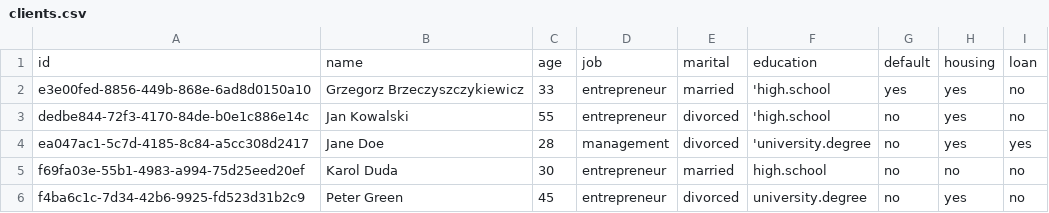
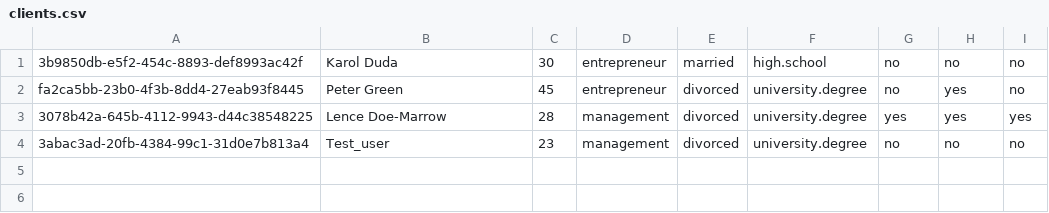
Before and after one commit to kosmobiker/SGH, a CSV file: RTA/project/clients.csv, drawn as a sheet.

```diff
--- a/RTA/project/clients.csv
+++ b/RTA/project/clients.csv
@@ -1,6 +1,4 @@
-id,name,age,job,marital,education,default,housing,loan
-e3e00fed-8856-449b-868e-6ad8d0150a10,Grzegorz Brzeczyszczykiewicz,33,entrepreneur,married,'high.school,yes,yes,no
-dedbe844-72f3-4170-84de-b0e1c886e14c,Jan Kowalski,55,entrepreneur,divorced,'high.school,no,yes,no
-ea047ac1-5c7d-4185-8c84-a5cc308d2417,Jane Doe,28,management,divorced,'university.degree,no,yes,yes
-f69fa03e-55b1-4983-a994-75d25eed20ef,Karol Duda,30,entrepreneur,married,high.school,no,no,no
-f4ba6c1c-7d34-42b6-9925-fd523d31b2c9,Peter Green,45,entrepreneur,divorced,university.degree,no,yes,no
+3b9850db-e5f2-454c-8893-def8993ac42f,Karol Duda,30,entrepreneur,married,high.school,no,no,no
+fa2ca5bb-23b0-4f3b-8dd4-27eab93f8445,Peter Green,45,entrepreneur,divorced,university.degree,no,yes,no
+3078b42a-645b-4112-9943-d44c38548225,Lence Doe-Marrow,28,management,divorced,university.degree,yes,yes,yes
+3abac3ad-20fb-4384-99c1-31d0e7b813a4,Test_user,23,management,divorced,university.degree,no,no,no
```
Also changed, not shown: 15 other files.
